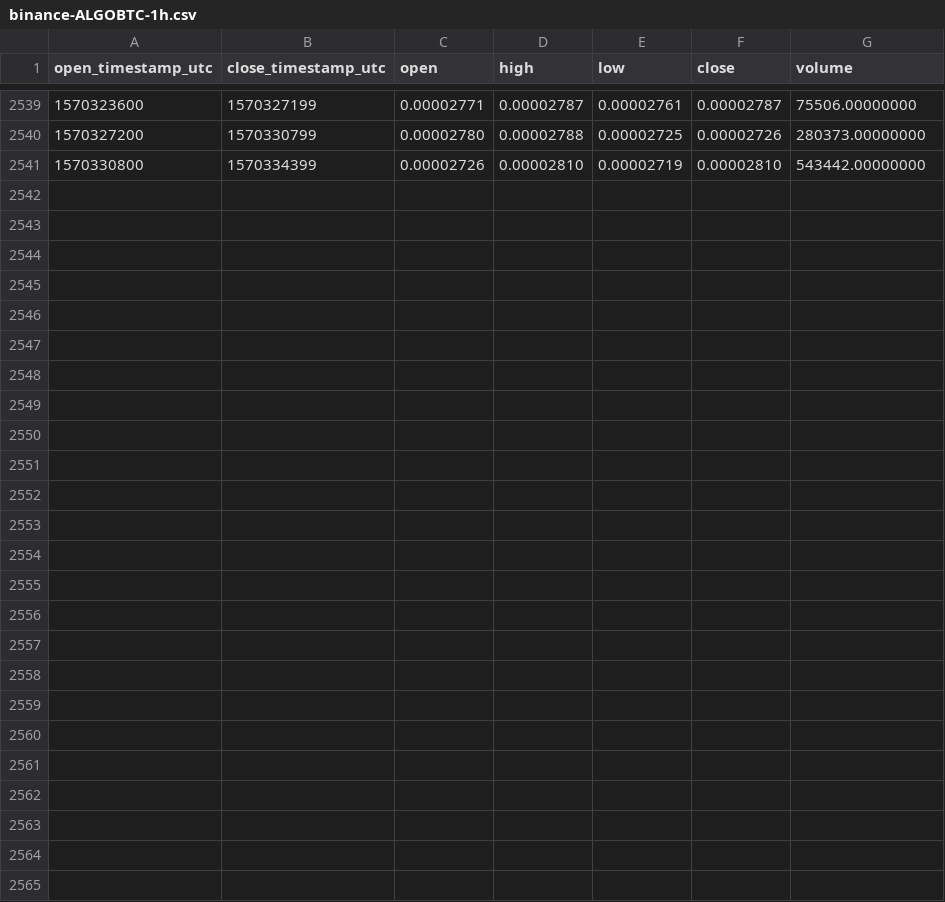
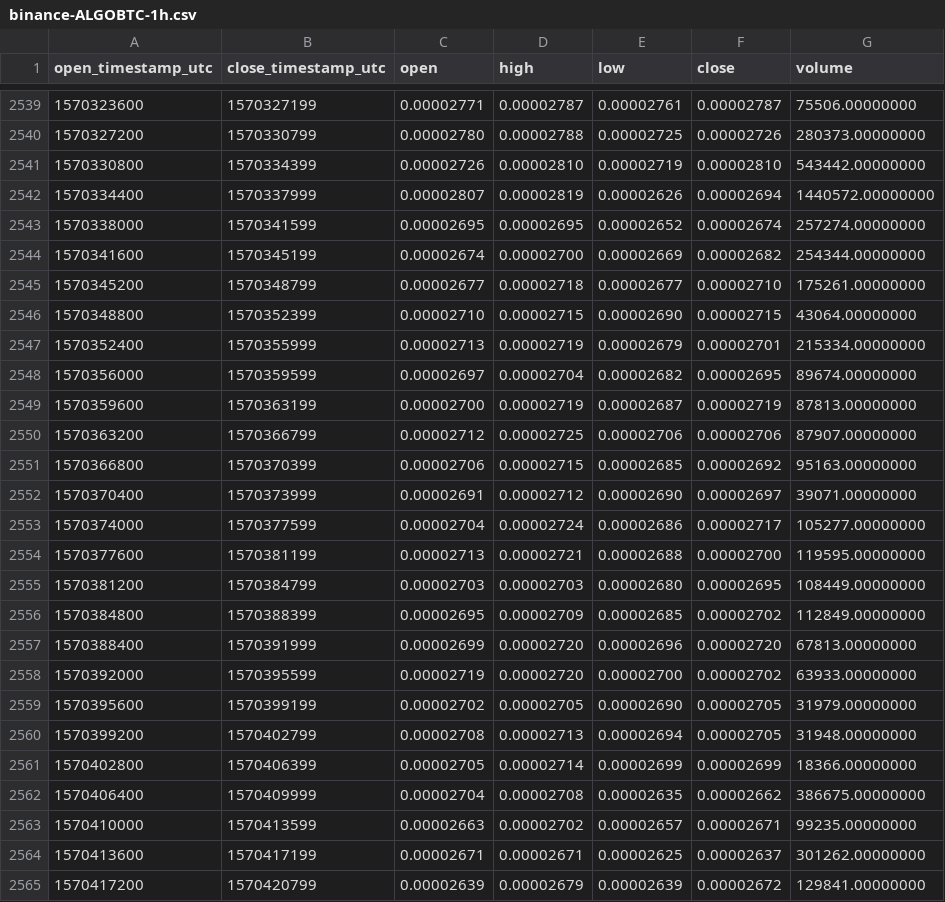
Before and after one commit to cryptobigbro/binance-ALGOBTC, a CSV file: binance-ALGOBTC-1h.csv, drawn as a sheet; only a part is shown, gaps mark what is left out.

Commit message:
Update OHLCV data.

```diff
--- a/binance-ALGOBTC-1h.csv
+++ b/binance-ALGOBTC-1h.csv
@@ -2541 +2541,25 @@ open_timestamp_utc,close_timestamp_utc,open,high,low,close,volume
 1570330800,1570334399,0.00002726,0.00002810,0.00002719,0.00002810,543442.00000000
+1570334400,1570337999,0.00002807,0.00002819,0.00002626,0.00002694,1440572.00000000
+1570338000,1570341599,0.00002695,0.00002695,0.00002652,0.00002674,257274.00000000
+1570341600,1570345199,0.00002674,0.00002700,0.00002669,0.00002682,254344.00000000
+1570345200,1570348799,0.00002677,0.00002718,0.00002677,0.00002710,175261.00000000
+1570348800,1570352399,0.00002710,0.00002715,0.00002690,0.00002715,43064.00000000
+1570352400,1570355999,0.00002713,0.00002719,0.00002679,0.00002701,215334.00000000
+1570356000,1570359599,0.00002697,0.00002704,0.00002682,0.00002695,89674.00000000
+1570359600,1570363199,0.00002700,0.00002719,0.00002687,0.00002719,87813.00000000
+1570363200,1570366799,0.00002712,0.00002725,0.00002706,0.00002706,87907.00000000
+1570366800,1570370399,0.00002706,0.00002715,0.00002685,0.00002692,95163.00000000
+1570370400,1570373999,0.00002691,0.00002712,0.00002690,0.00002697,39071.00000000
+1570374000,1570377599,0.00002704,0.00002724,0.00002686,0.00002717,105277.00000000
+1570377600,1570381199,0.00002713,0.00002721,0.00002688,0.00002700,119595.00000000
+1570381200,1570384799,0.00002703,0.00002703,0.00002680,0.00002695,108449.00000000
+1570384800,1570388399,0.00002695,0.00002709,0.00002685,0.00002702,112849.00000000
+1570388400,1570391999,0.00002699,0.00002720,0.00002696,0.00002720,67813.00000000
+1570392000,1570395599,0.00002719,0.00002720,0.00002700,0.00002702,63933.00000000
+1570395600,1570399199,0.00002702,0.00002705,0.00002690,0.00002705,31979.00000000
+1570399200,1570402799,0.00002708,0.00002713,0.00002694,0.00002705,31948.00000000
+1570402800,1570406399,0.00002705,0.00002714,0.00002699,0.00002699,18366.00000000
+1570406400,1570409999,0.00002704,0.00002708,0.00002635,0.00002662,386675.00000000
+1570410000,1570413599,0.00002663,0.00002702,0.00002657,0.00002671,99235.00000000
+1570413600,1570417199,0.00002671,0.00002671,0.00002625,0.00002637,301262.00000000
+1570417200,1570420799,0.00002639,0.00002679,0.00002639,0.00002672,129841.00000000
```
Also changed, not shown: binance-ALGOBTC-1d.csv.
